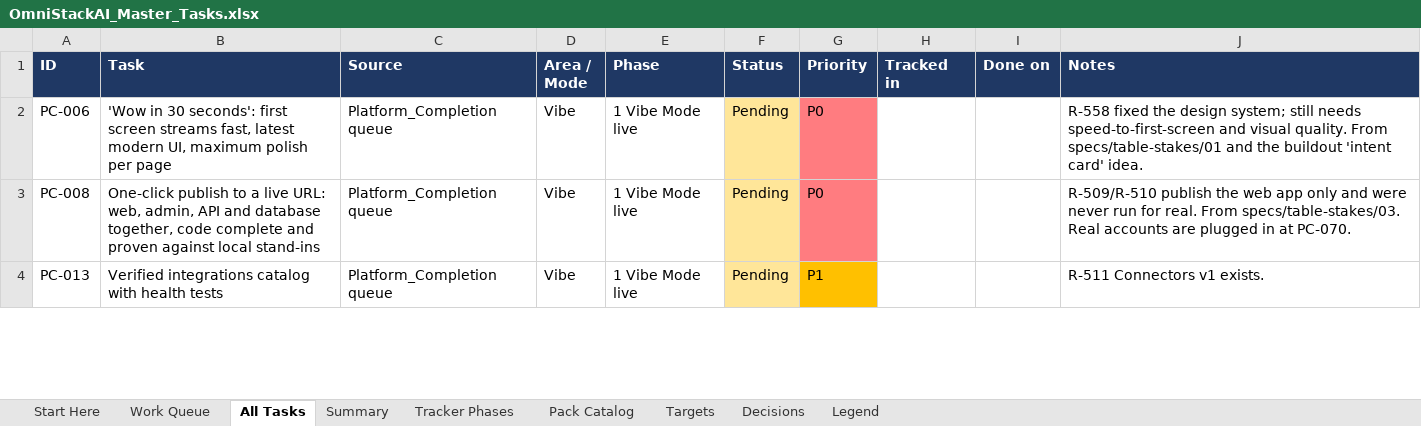
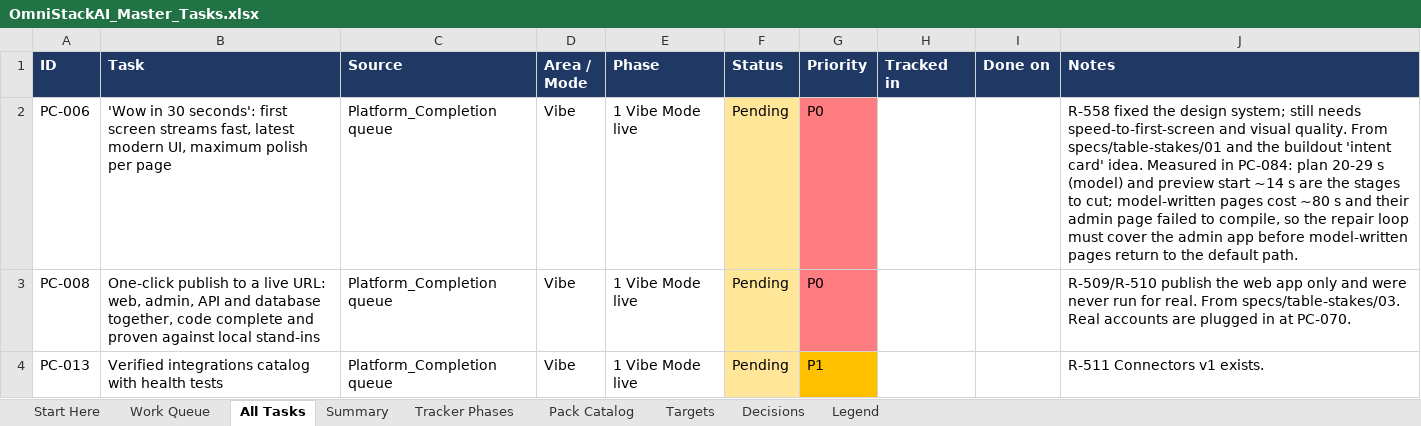
Before and after one commit to sanjeetji/OmniStackAi, an Excel workbook: R_&_D/Platform_Completion/OmniStackAI_Master_Tasks.xlsx, sheet All Tasks, drawn as a sheet; only a part is shown; values as stored, in another font and other column widths than the file's, no borders; the diff covers the shown part only; the diff names each change by its address in the sheet, - before the commit and + after, or states it on an @@ line.

```diff
--- a/R_&_D/Platform_Completion/OmniStackAI_Master_Tasks.xlsx (sheet All Tasks)
+++ b/R_&_D/Platform_Completion/OmniStackAI_Master_Tasks.xlsx (sheet All Tasks)
-J2 (Notes): …card' idea.
+J2 (Notes): …card' idea. Measured in PC-084: plan 20-29 s (model) and preview start ~14 s are the stages to cut; model-written pages cost ~80 s and their admin page failed to compile, so the repair loop must cover the admin app before model-written pages return to the default path.
```
Also changed, not shown: 1 added row, 1 removed row and 1 edited cell elsewhere in this sheet, sheet Summary, sheet Work Queue, 16 other files.
